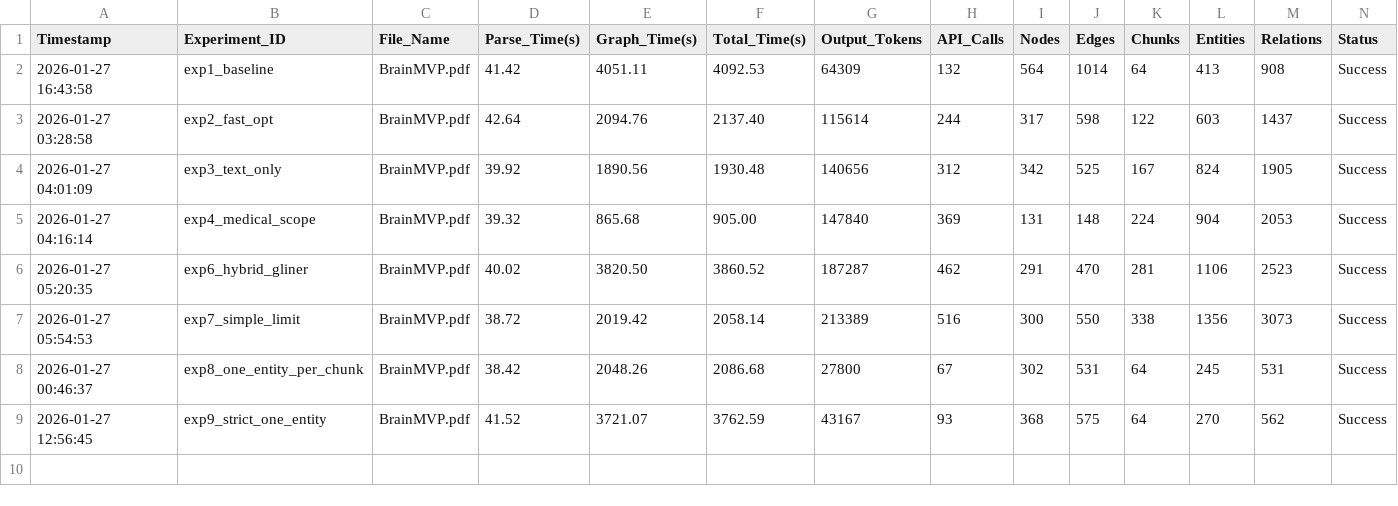
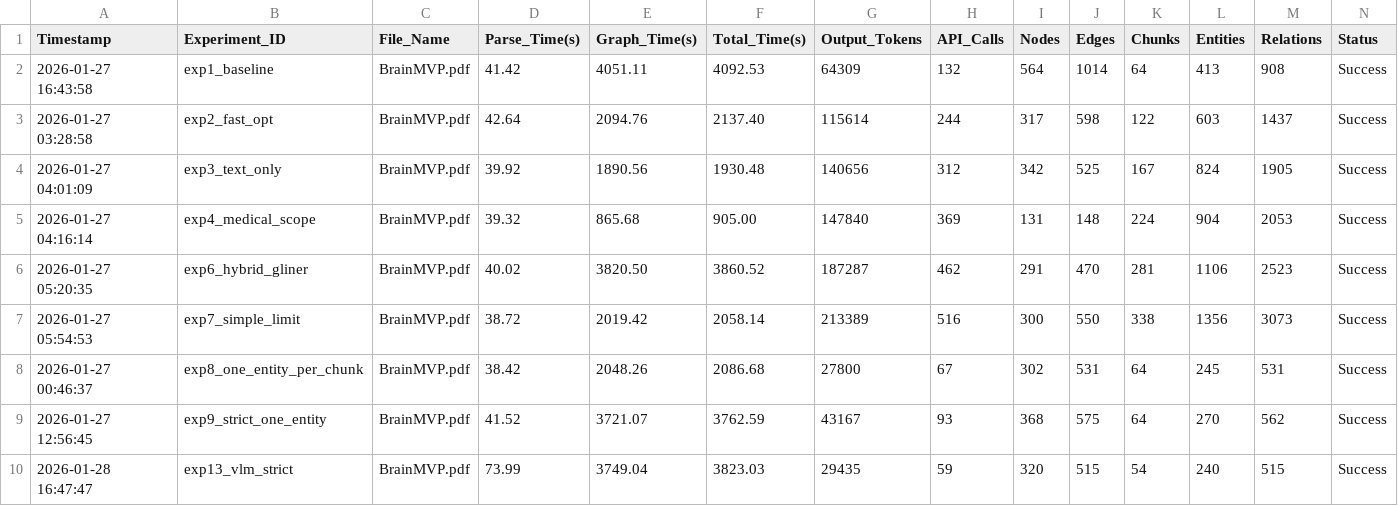
Before and after one commit to HKUDS/RAG-Anything, a CSV file: work-space/benchmark_report.csv, drawn as a sheet.

Commit message:
strict

```diff
--- a/work-space/benchmark_report.csv
+++ b/work-space/benchmark_report.csv
@@ -9 +9,2 @@ Timestamp,Experiment_ID,File_Name,Parse_Time(s),Graph_Time(s),Total_Time(s),Outp
 2026-01-27 12:56:45,exp9_strict_one_entity,BrainMVP.pdf,41.52,3721.07,3762.59,43167,93,368,575,64,270,562,Success
+2026-01-28 16:47:47,exp13_vlm_strict,BrainMVP.pdf,73.99,3749.04,3823.03,29435,59,320,515,54,240,515,Success
```
Also changed, not shown: 2 other files.
